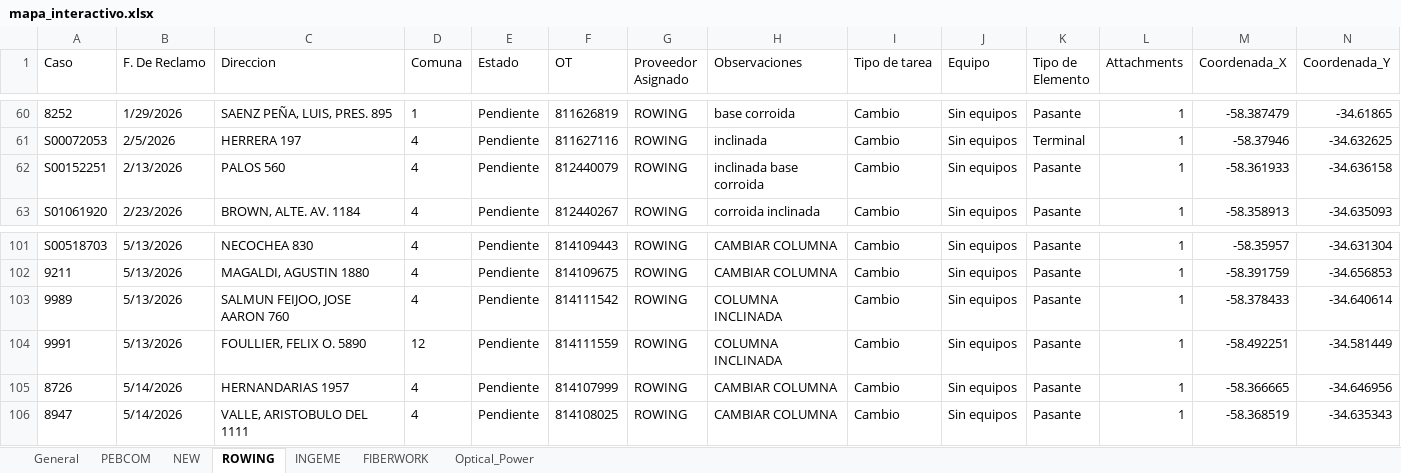
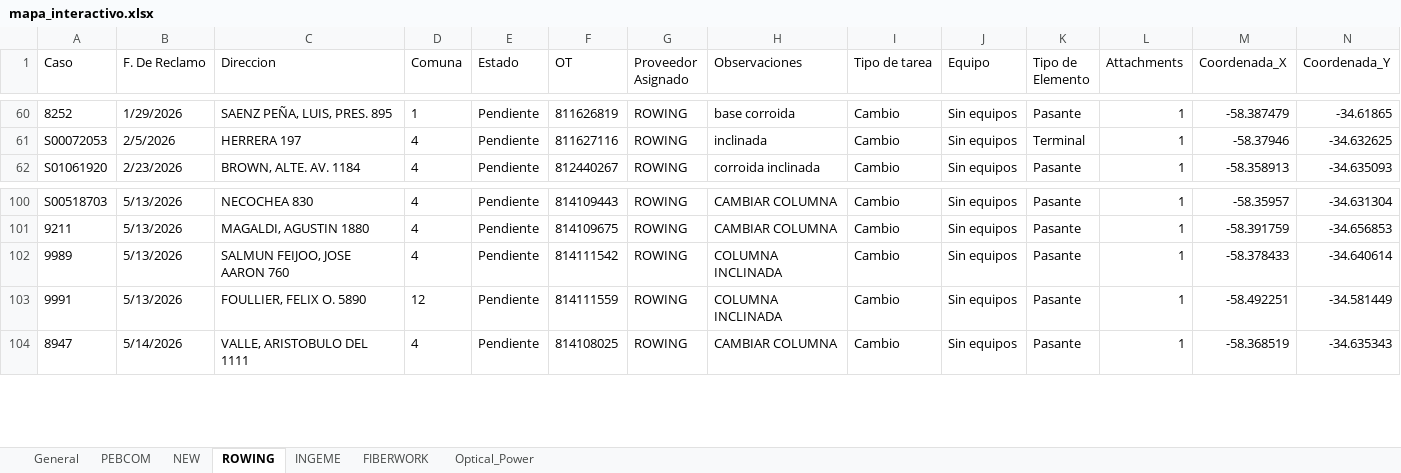
Before and after one commit to gestiondereclamosteco/pendientes_mantenimiento, an Excel workbook: mapa_interactivo.xlsx, sheet ROWING, drawn as a sheet; only a part is shown, gaps mark what is left out; values as stored, in another font and other column widths than the file's, no borders; rows hold the shown columns only; the diff names each change by its address in the sheet, - before the commit and + after, or states it on an @@ line.

```diff
--- a/mapa_interactivo.xlsx (sheet ROWING)
+++ b/mapa_interactivo.xlsx (sheet ROWING)
-row 62: S00152251 | 2/13/2026 | PALOS 560 | 4 | Pendiente | 812440079 | ROWING | inclinada base corroida | Cambio | Sin equipos | Pasante | 1 | -58.361933 | -34.636158
-row 105: 8726 | 5/14/2026 | HERNANDARIAS 1957 | 4 | Pendiente | 814107999 | ROWING | CAMBIAR COLUMNA | Cambio | Sin equipos | Pasante | 1 | -58.366665 | -34.646956
```
Also changed, not shown: sheet General, sheet PEBCOM, sheet INGEME, sheet NEW, 1 other file.
